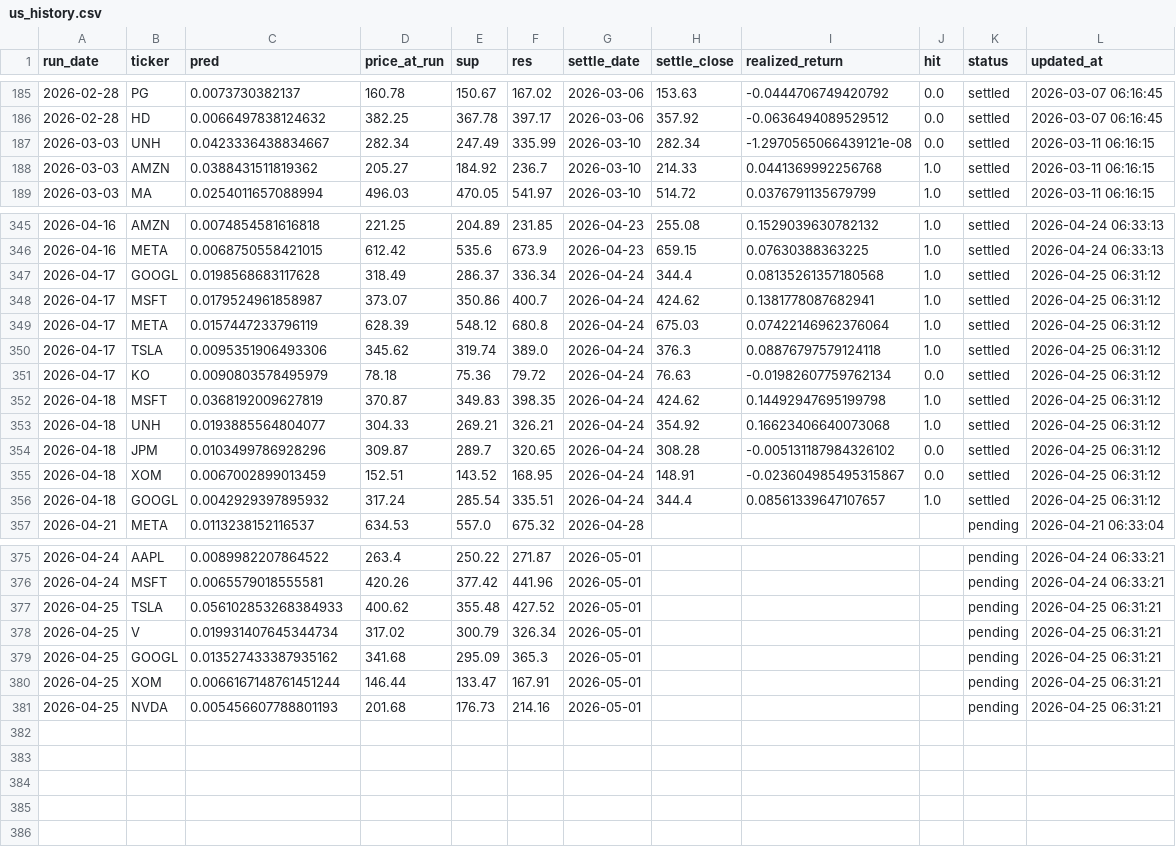
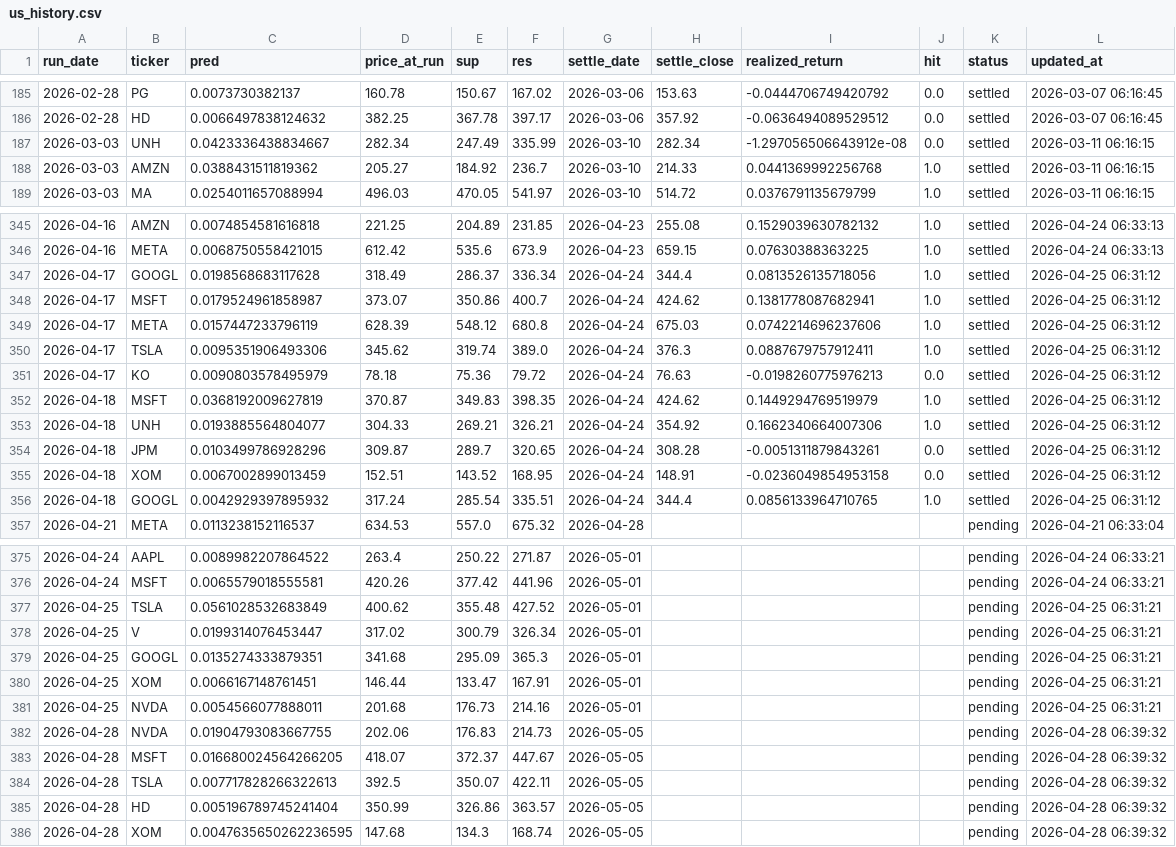
Before and after one commit to chehao0221/US-stock-ai, a CSV file: us_history.csv, drawn as a sheet; only a part is shown, gaps mark what is left out.

```diff
--- a/us_history.csv
+++ b/us_history.csv
@@ -186,3 +186,3 @@
 2026-02-28,HD,0.0066497838124632,382.25,367.78,397.17,2026-03-06,357.92,-0.0636494089529512,0.0,settled,2026-03-07 06:16:45
-2026-03-03,UNH,0.0423336438834667,282.34,247.49,335.99,2026-03-10,282.34,-1.2970565066439121e-08,0.0,settled,2026-03-11 06:16:15
+2026-03-03,UNH,0.0423336438834667,282.34,247.49,335.99,2026-03-10,282.34,-1.297056506643912e-08,0.0,settled,2026-03-11 06:16:15
 2026-03-03,AMZN,0.0388431511819362,205.27,184.92,236.7,2026-03-10,214.33,0.0441369992256768,1.0,settled,2026-03-11 06:16:15
@@ -346,12 +346,12 @@
 2026-04-16,META,0.0068750558421015,612.42,535.6,673.9,2026-04-23,659.15,0.07630388363225,1.0,settled,2026-04-24 06:33:13
-2026-04-17,GOOGL,0.0198568683117628,318.49,286.37,336.34,2026-04-24,344.4,0.08135261357180568,1.0,settled,2026-04-25 06:31:12
+2026-04-17,GOOGL,0.0198568683117628,318.49,286.37,336.34,2026-04-24,344.4,0.0813526135718056,1.0,settled,2026-04-25 06:31:12
 2026-04-17,MSFT,0.0179524961858987,373.07,350.86,400.7,2026-04-24,424.62,0.1381778087682941,1.0,settled,2026-04-25 06:31:12
-2026-04-17,META,0.0157447233796119,628.39,548.12,680.8,2026-04-24,675.03,0.07422146962376064,1.0,settled,2026-04-25 06:31:12
-2026-04-17,TSLA,0.0095351906493306,345.62,319.74,389.0,2026-04-24,376.3,0.08876797579124118,1.0,settled,2026-04-25 06:31:12
-2026-04-17,KO,0.0090803578495979,78.18,75.36,79.72,2026-04-24,76.63,-0.01982607759762134,0.0,settled,2026-04-25 06:31:12
-2026-04-18,MSFT,0.0368192009627819,370.87,349.83,398.35,2026-04-24,424.62,0.14492947695199798,1.0,settled,2026-04-25 06:31:12
-2026-04-18,UNH,0.0193885564804077,304.33,269.21,326.21,2026-04-24,354.92,0.16623406640073068,1.0,settled,2026-04-25 06:31:12
-2026-04-18,JPM,0.0103499786928296,309.87,289.7,320.65,2026-04-24,308.28,-0.005131187984326102,0.0,settled,2026-04-25 06:31:12
-2026-04-18,XOM,0.0067002899013459,152.51,143.52,168.95,2026-04-24,148.91,-0.023604985495315867,0.0,settled,2026-04-25 06:31:12
-2026-04-18,GOOGL,0.0042929397895932,317.24,285.54,335.51,2026-04-24,344.4,0.08561339647107657,1.0,settled,2026-04-25 06:31:12
+2026-04-17,META,0.0157447233796119,628.39,548.12,680.8,2026-04-24,675.03,0.0742214696237606,1.0,settled,2026-04-25 06:31:12
+2026-04-17,TSLA,0.0095351906493306,345.62,319.74,389.0,2026-04-24,376.3,0.0887679757912411,1.0,settled,2026-04-25 06:31:12
+2026-04-17,KO,0.0090803578495979,78.18,75.36,79.72,2026-04-24,76.63,-0.0198260775976213,0.0,settled,2026-04-25 06:31:12
+2026-04-18,MSFT,0.0368192009627819,370.87,349.83,398.35,2026-04-24,424.62,0.1449294769519979,1.0,settled,2026-04-25 06:31:12
+2026-04-18,UNH,0.0193885564804077,304.33,269.21,326.21,2026-04-24,354.92,0.1662340664007306,1.0,settled,2026-04-25 06:31:12
+2026-04-18,JPM,0.0103499786928296,309.87,289.7,320.65,2026-04-24,308.28,-0.0051311879843261,0.0,settled,2026-04-25 06:31:12
+2026-04-18,XOM,0.0067002899013459,152.51,143.52,168.95,2026-04-24,148.91,-0.0236049854953158,0.0,settled,2026-04-25 06:31:12
+2026-04-18,GOOGL,0.0042929397895932,317.24,285.54,335.51,2026-04-24,344.4,0.0856133964710765,1.0,settled,2026-04-25 06:31:12
 2026-04-21,META,0.0113238152116537,634.53,557.0,675.32,2026-04-28,,,,pending,2026-04-21 06:33:04
@@ -376,6 +376,11 @@
 2026-04-24,MSFT,0.0065579018555581,420.26,377.42,441.96,2026-05-01,,,,pending,2026-04-24 06:33:21
-2026-04-25,TSLA,0.056102853268384933,400.62,355.48,427.52,2026-05-01,,,,pending,2026-04-25 06:31:21
-2026-04-25,V,0.019931407645344734,317.02,300.79,326.34,2026-05-01,,,,pending,2026-04-25 06:31:21
-2026-04-25,GOOGL,0.013527433387935162,341.68,295.09,365.3,2026-05-01,,,,pending,2026-04-25 06:31:21
-2026-04-25,XOM,0.0066167148761451244,146.44,133.47,167.91,2026-05-01,,,,pending,2026-04-25 06:31:21
-2026-04-25,NVDA,0.005456607788801193,201.68,176.73,214.16,2026-05-01,,,,pending,2026-04-25 06:31:21
+2026-04-25,TSLA,0.0561028532683849,400.62,355.48,427.52,2026-05-01,,,,pending,2026-04-25 06:31:21
+2026-04-25,V,0.0199314076453447,317.02,300.79,326.34,2026-05-01,,,,pending,2026-04-25 06:31:21
+2026-04-25,GOOGL,0.0135274333879351,341.68,295.09,365.3,2026-05-01,,,,pending,2026-04-25 06:31:21
+2026-04-25,XOM,0.0066167148761451,146.44,133.47,167.91,2026-05-01,,,,pending,2026-04-25 06:31:21
+2026-04-25,NVDA,0.0054566077888011,201.68,176.73,214.16,2026-05-01,,,,pending,2026-04-25 06:31:21
+2026-04-28,NVDA,0.01904793083667755,202.06,176.83,214.73,2026-05-05,,,,pending,2026-04-28 06:39:32
+2026-04-28,MSFT,0.016680024564266205,418.07,372.37,447.67,2026-05-05,,,,pending,2026-04-28 06:39:32
+2026-04-28,TSLA,0.007717828266322613,392.5,350.07,422.11,2026-05-05,,,,pending,2026-04-28 06:39:32
+2026-04-28,HD,0.005196789745241404,350.99,326.86,363.57,2026-05-05,,,,pending,2026-04-28 06:39:32
+2026-04-28,XOM,0.0047635650262236595,147.68,134.3,168.74,2026-05-05,,,,pending,2026-04-28 06:39:32
```
